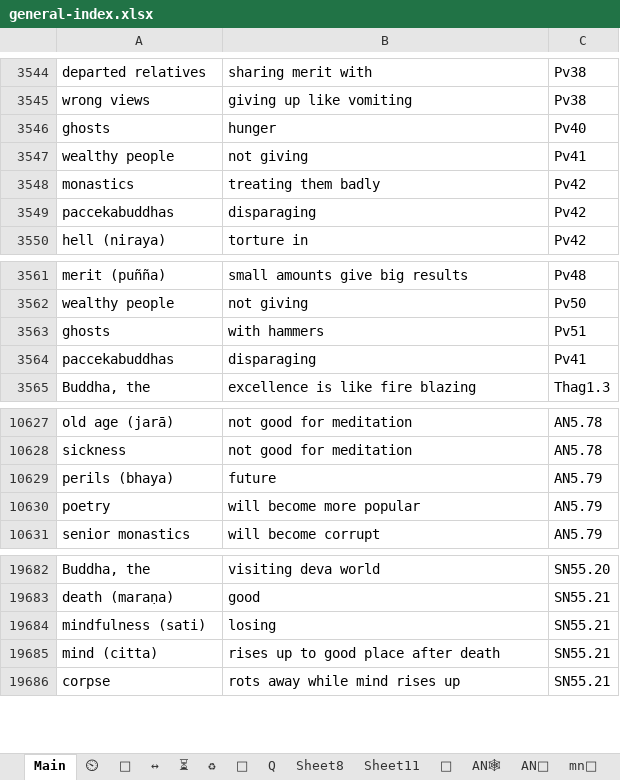
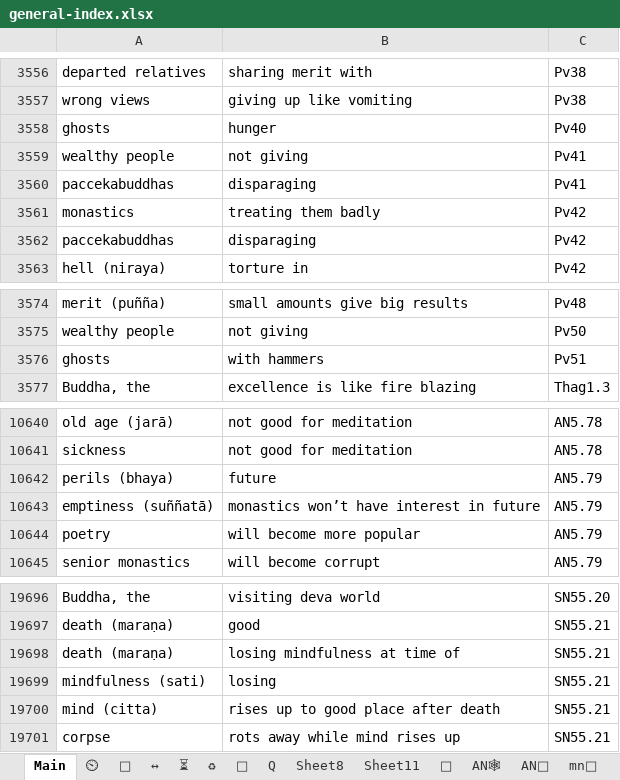
Before and after one commit to thesunshade/CIPS, an Excel workbook: src/data/general-index.xlsx, sheet Main, drawn as a sheet; only a part is shown, gaps mark what is left out; values as stored, in another font and other column widths than the file's, no borders; conditional formats not drawn; the diff covers the shown part only; the diff names each change by its address in the sheet, - before the commit and + after, or states it on an @@ line.

```diff
--- a/src/data/general-index.xlsx (sheet Main)
+++ b/src/data/general-index.xlsx (sheet Main)
@@ row 3564 moved to row 3560: paccekabuddhas @@
+row 10643: emptiness (suññatā) | monastics won’t have interest in future | AN5.79
+row 19698: death (maraṇa) | losing mindfulness at time of | SN55.21
```
Also changed, not shown: 14 added rows, 1 removed row and 1 moved row elsewhere in this sheet, 1 other file.
